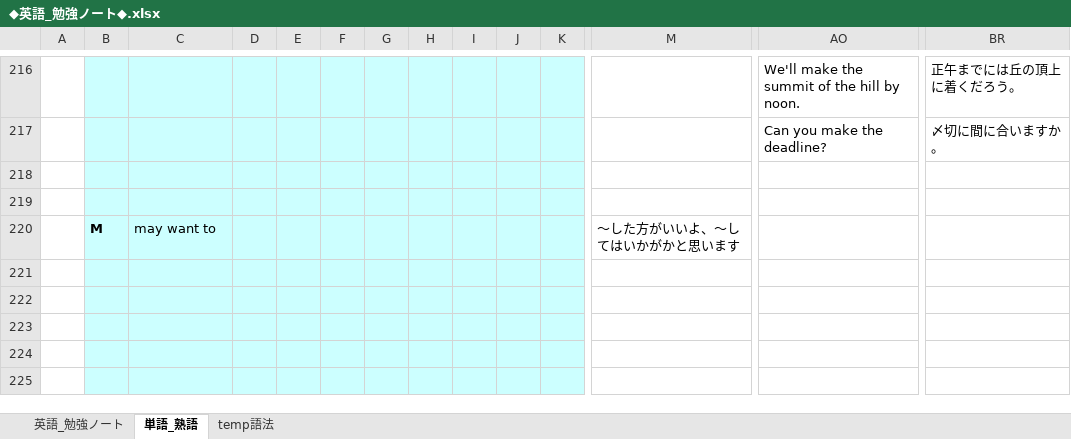
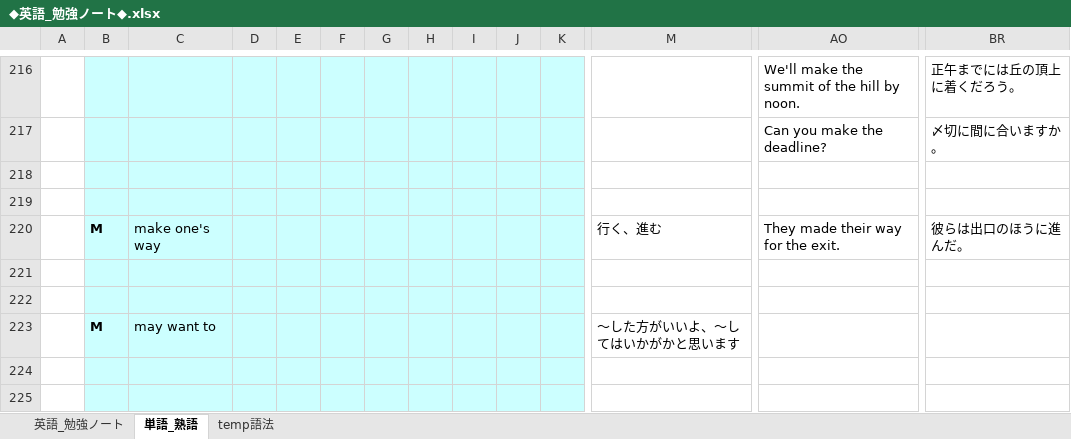
Before and after one commit to roshihie/English, an Excel workbook: ◆英語_勉強ノート◆.xlsx, sheet 単語_熟語, drawn as a sheet; only a part is shown, gaps mark what is left out; the shorter side is filled out with more unchanged rows; values as stored, in another font and other column widths than the file's, no borders; rows hold the shown columns only; the diff names each change by its address in the sheet, - before the commit and + after, or states it on an @@ line.

Commit message:
2022/02/23 Commit

```diff
--- a/◆英語_勉強ノート◆.xlsx (sheet 単語_熟語)
+++ b/◆英語_勉強ノート◆.xlsx (sheet 単語_熟語)
+row 220:  | M | make one's way |  |  |  |  |  |  |  |  | 行く、進む | They made their way for the exit. | 彼らは出口のほうに進んだ。
+row 221: (empty)
+row 222: (empty)
```
